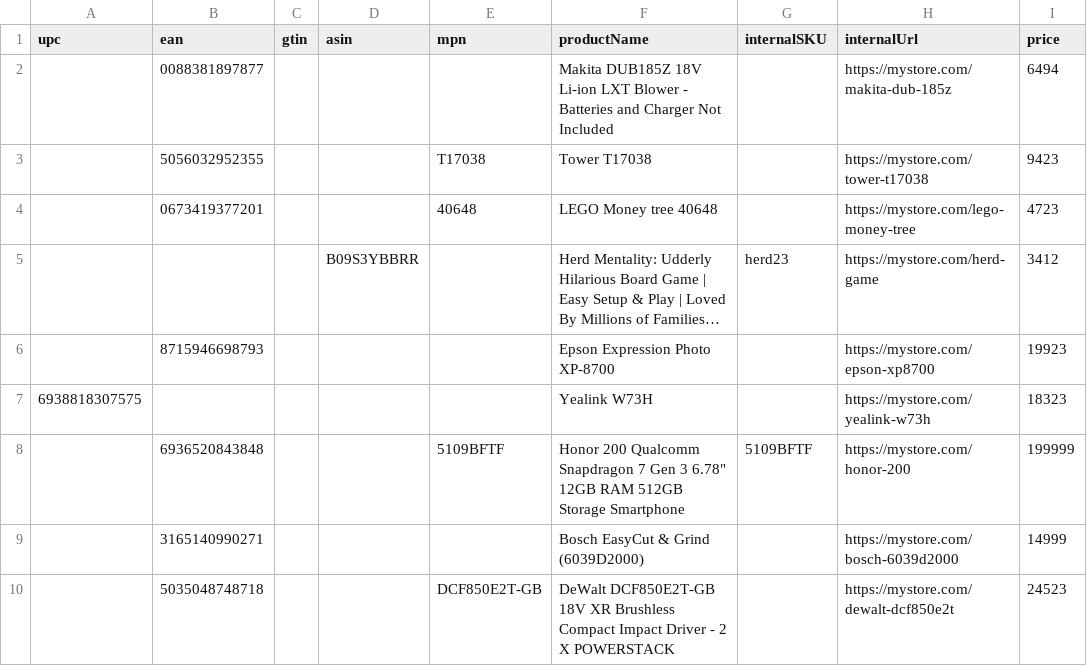
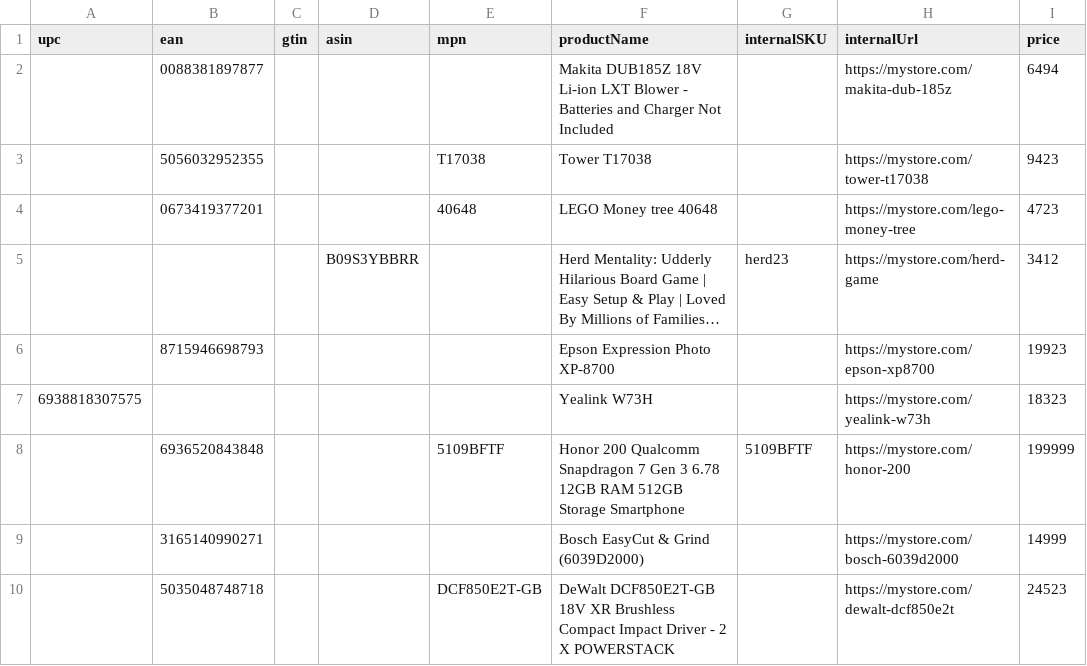
Before and after one commit to christrustedmedia/skuscout-testing, a CSV file: example_remote_csv.csv, drawn as a sheet; only a part is shown; long unchanged cells end in …; the diff names each change by its address in the sheet, - before the commit and + after, or states it on an @@ line.

Commit message:
Add files via upload

```diff
--- a/example_remote_csv.csv
+++ b/example_remote_csv.csv
-F8 (productName): …Gen 3 6.78" 12GB RAM…
+F8 (productName): …Gen 3 6.78 12GB RAM…
```
